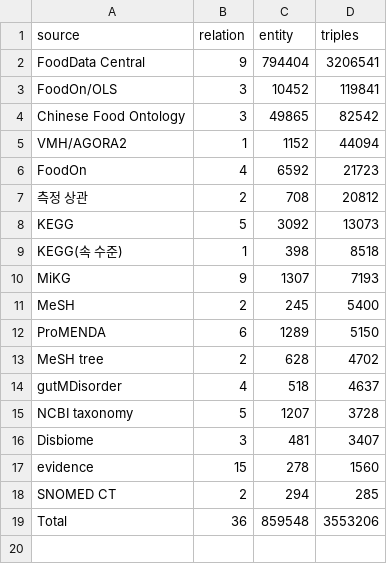
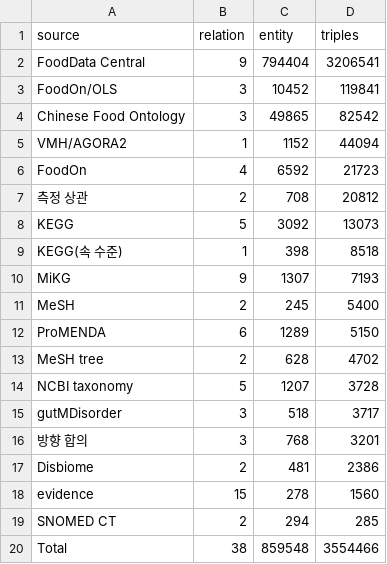
Before and after one commit to sunnyisyoosun/food4kg, a CSV file: ourkg/out/kg_stats.csv, drawn as a sheet.

```diff
--- a/ourkg/out/kg_stats.csv
+++ b/ourkg/out/kg_stats.csv
@@ -13,7 +13,8 @@ ProMENDA,6,1289,5150
 MeSH tree,2,628,4702
-gutMDisorder,4,518,4637
 NCBI taxonomy,5,1207,3728
-Disbiome,3,481,3407
+gutMDisorder,3,518,3717
+방향 합의,3,768,3201
+Disbiome,2,481,2386
 evidence,15,278,1560
 SNOMED CT,2,294,285
-Total,36,859548,3553206
+Total,38,859548,3554466
```
Also changed, not shown: ourkg/out/compound_class.csv, ourkg/out/e_microbe_compare.csv, 10 other files.
